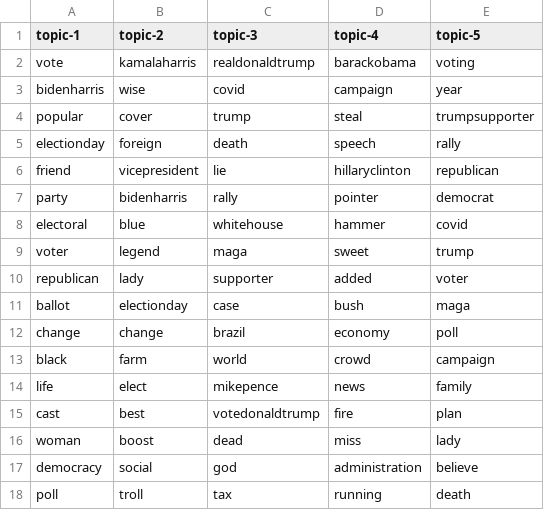
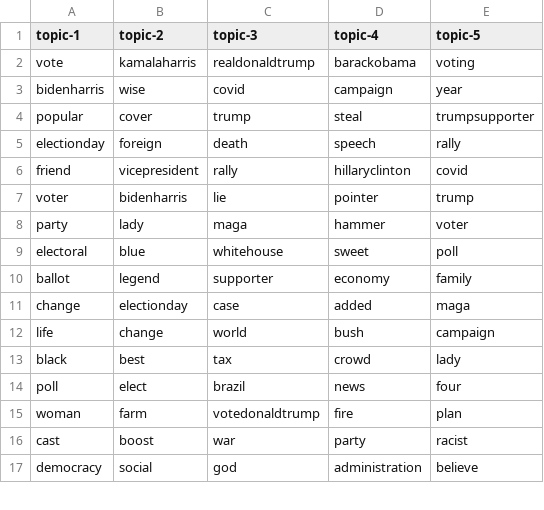
Before and after one commit to edubu2/metis-project4, a CSV file: etc/topic-words/topic_words_05.csv, drawn as a sheet; only a part is shown; the diff covers the shown part only.

```diff
--- a/etc/topic-words/topic_words_05.csv
+++ b/etc/topic-words/topic_words_05.csv
@@ -5,14 +5,13 @@ popular,cover,trump,steal,trumpsupporter
 electionday,foreign,death,speech,rally
-friend,vicepresident,lie,hillaryclinton,republican
-party,bidenharris,rally,pointer,democrat
-electoral,blue,whitehouse,hammer,covid
-voter,legend,maga,sweet,trump
-republican,lady,supporter,added,voter
-ballot,electionday,case,bush,maga
-change,change,brazil,economy,poll
-black,farm,world,crowd,campaign
-life,elect,mikepence,news,family
-cast,best,votedonaldtrump,fire,plan
-woman,boost,dead,miss,lady
+friend,vicepresident,rally,hillaryclinton,covid
+voter,bidenharris,lie,pointer,trump
+party,lady,maga,hammer,voter
+electoral,blue,whitehouse,sweet,poll
+ballot,legend,supporter,economy,family
+change,electionday,case,added,maga
+life,change,world,bush,campaign
+black,best,tax,crowd,lady
+poll,elect,brazil,news,four
+woman,farm,votedonaldtrump,fire,plan
+cast,boost,war,party,racist
 democracy,social,god,administration,believe
-poll,troll,tax,running,death
```
Also changed, not shown: 12 added rows, 1 removed row and 8 edited cells elsewhere in this file, etc/topic-words/topic_words_04.csv, etc/topic-words/topic_words_06.csv, 5 other files.
